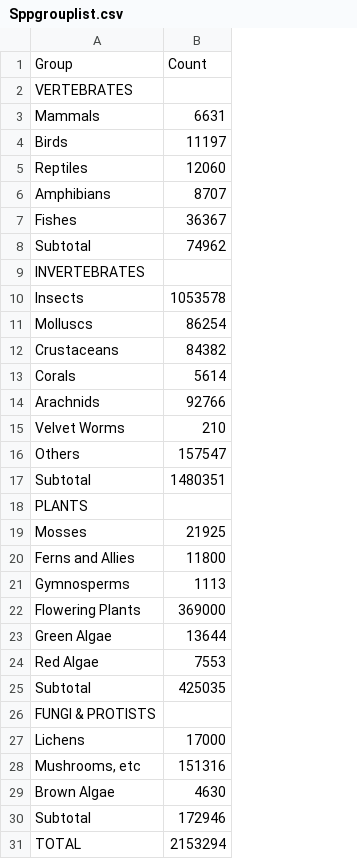
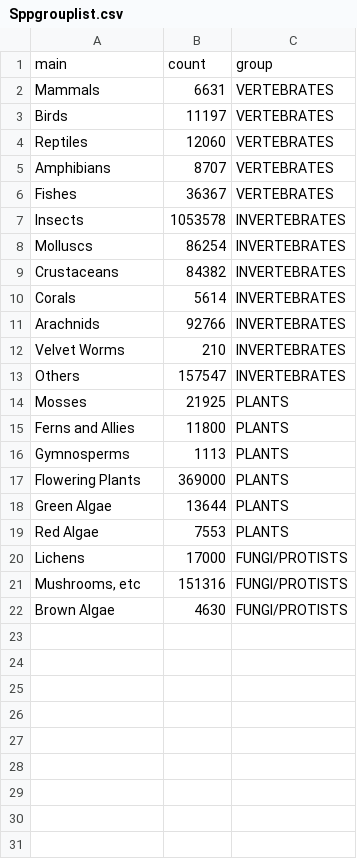
Before and after one commit to tkpritch/Mod4_Personal, a CSV file: data/Sppgrouplist.csv, drawn as a sheet; removed rows and columns are numbered as before the commit, all else as after; the diff names each change by its address in the sheet, - before the commit and + after, or states it on an @@ line.

Commit message:
updated .csv to what Nirmaan had to match the code

```diff
--- a/data/Sppgrouplist.csv
+++ b/data/Sppgrouplist.csv
+column C, rows 2-22: VERTEBRATES | VERTEBRATES | VERTEBRATES | VERTEBRATES | VERTEBRATES | INVERTEBRATES | INVERTEBRATES | INVERTEBRATES | INVERTEBRATES | INVERTEBRATES | INVERTEBRATES | INVERTEBRATES | PLANTS | PLANTS | PLANTS | PLANTS | PLANTS | PLANTS | FUNGI/PROTISTS | FUNGI/PROTISTS | FUNGI/PROTISTS
-row 1: Group | Count
-row 2: VERTEBRATES
+row 1: main | count | group
-row 8: Subtotal | 74962
-row 9: INVERTEBRATES
-row 17: Subtotal | 1480351
-row 18: PLANTS
-row 25: Subtotal | 425035
-row 26: FUNGI & PROTISTS
-row 30: Subtotal | 172946
-row 31: TOTAL | 2153294
```
